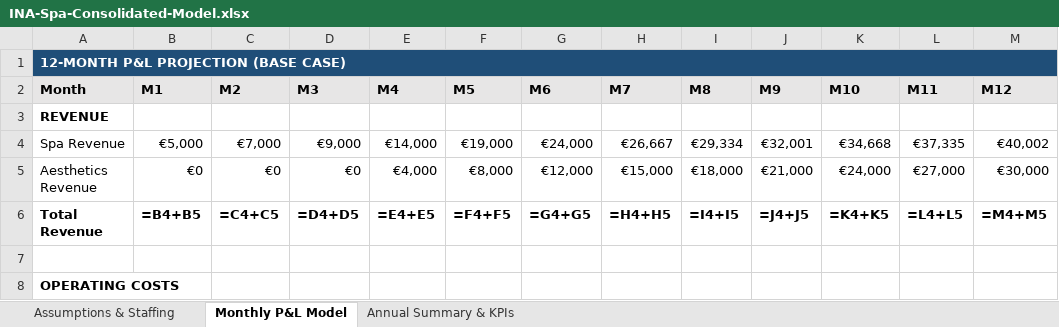
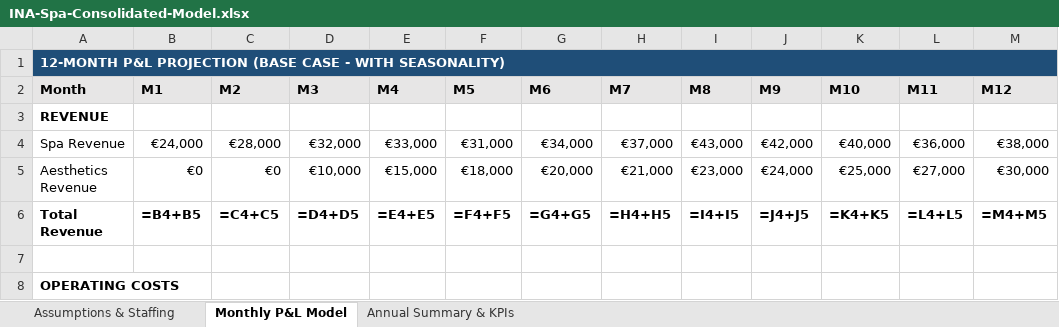
Before and after one commit to carismawellness/carisma-support, an Excel workbook: strategy/acquisitions/INA-Spa-Acquisition/INA-Spa-Consolidated-Model.xlsx, sheet Monthly P&L Model, drawn as a sheet; only a part is shown; values as stored, in another font and other column widths than the file's, no borders; formulas without a stored value are shown as written; the diff names each change by its address in the sheet, - before the commit and + after, or states it on an @@ line.

```diff
--- a/strategy/acquisitions/INA-Spa-Acquisition/INA-Spa-Consolidated-Model.xlsx (sheet Monthly P&L Model)
+++ b/strategy/acquisitions/INA-Spa-Acquisition/INA-Spa-Consolidated-Model.xlsx (sheet Monthly P&L Model)
-A1 (Month): 12-MONTH P&L PROJECTION (BASE CASE)
+A1 (Month): 12-MONTH P&L PROJECTION (BASE CASE - WITH SEASONALITY)
-B4 (M1): €5,000
+B4 (M1): €24,000
-C4 (M2): €7,000
+C4 (M2): €28,000
-D4 (M3): €9,000
+D4 (M3): €32,000
-E4 (M4): €14,000
+E4 (M4): €33,000
-F4 (M5): €19,000
+F4 (M5): €31,000
-G4 (M6): €24,000
+G4 (M6): €34,000
-H4 (M7): €26,667
+H4 (M7): €37,000
-I4 (M8): €29,334
+I4 (M8): €43,000
-J4 (M9): €32,001
+J4 (M9): €42,000
-K4 (M10): €34,668
+K4 (M10): €40,000
-L4 (M11): €37,335
+L4 (M11): €36,000
-M4 (M12): €40,002
+M4 (M12): €38,000
-D5 (M3): €0
+D5 (M3): €10,000
-E5 (M4): €4,000
+E5 (M4): €15,000
-F5 (M5): €8,000
+F5 (M5): €18,000
-G5 (M6): €12,000
+G5 (M6): €20,000
-H5 (M7): €15,000
+H5 (M7): €21,000
-I5 (M8): €18,000
+I5 (M8): €23,000
-J5 (M9): €21,000
+J5 (M9): €24,000
-K5 (M10): €24,000
+K5 (M10): €25,000
```
